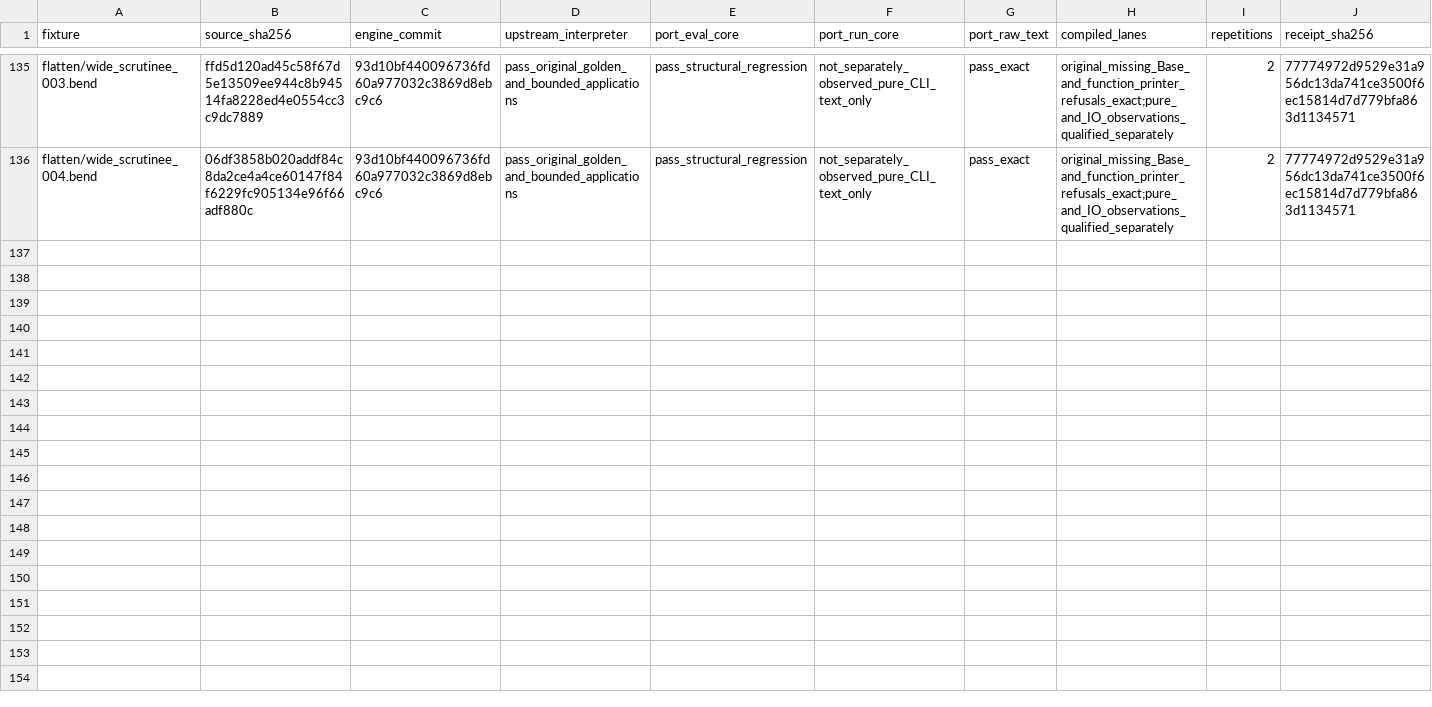
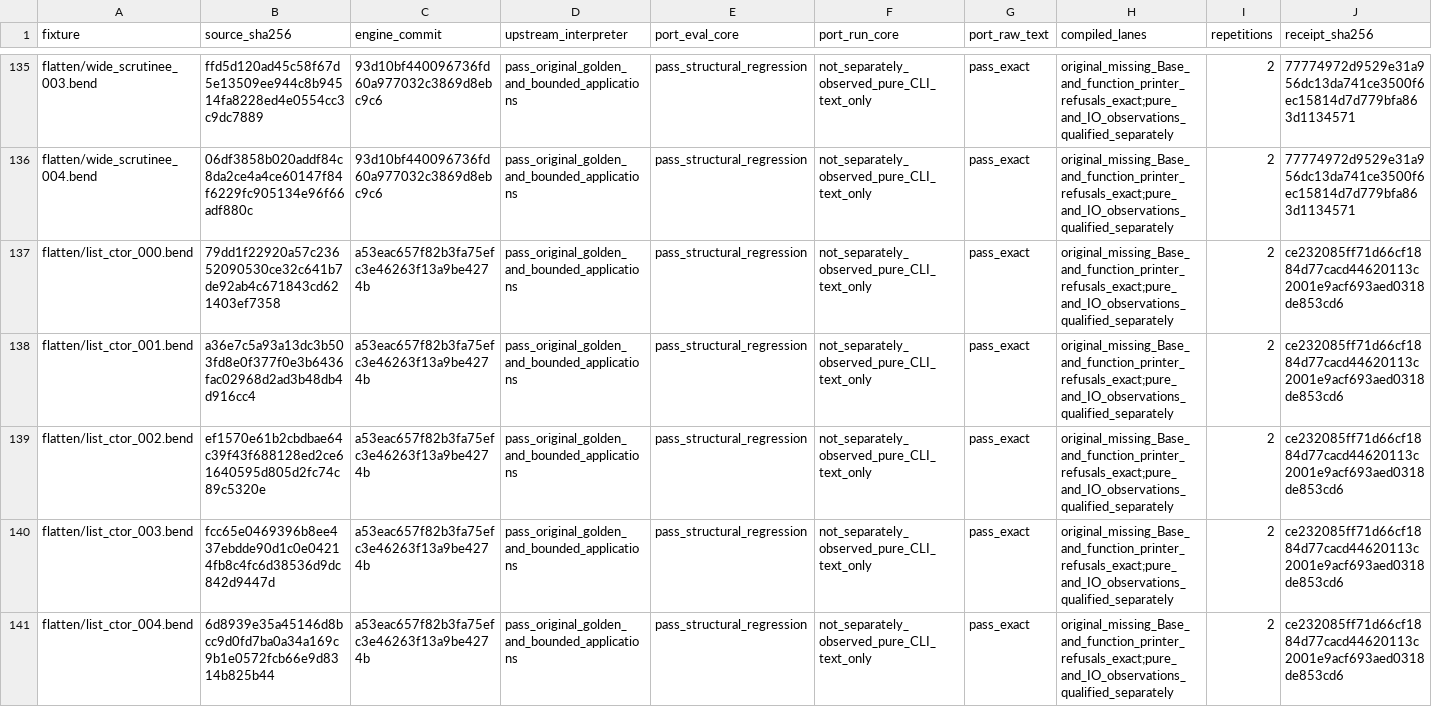
Before and after one commit to TeamDman/teamy-bend, a CSV file: docs/cpu-interpretation-evidence.csv, drawn as a sheet; only a part is shown, gaps mark what is left out; rows hold the shown columns only; the diff names each change by its address in the sheet, - before the commit and + after, or states it on an @@ line.

Commit message:
docs: record list constructor qualification and scope printer evidence

```diff
--- a/docs/cpu-interpretation-evidence.csv
+++ b/docs/cpu-interpretation-evidence.csv
+row 137: flatten/list_ctor_000.bend | 79dd1f22920a57c23652090530ce32c641b7de92ab4c671843cd621403ef7358 | a53eac657f82b3fa75efc3e46263f13a9be4274b | pass_original_golden_and_bounded_applications | pass_structural_regression | not_separately_observed_pure_CLI_text_only | pass_exact | original_missing_Base_and_function_printer_refusals_exact;pure_and_IO_observations_qualified_separately | 2 | ce232085ff71d66cf1884d77cacd44620113c2001e9acf693aed0318de853cd6
+row 138: flatten/list_ctor_001.bend | a36e7c5a93a13dc3b503fd8e0f377f0e3b6436fac02968d2ad3b48db4d916cc4 | a53eac657f82b3fa75efc3e46263f13a9be4274b | pass_original_golden_and_bounded_applications | pass_structural_regression | not_separately_observed_pure_CLI_text_only | pass_exact | original_missing_Base_and_function_printer_refusals_exact;pure_and_IO_observations_qualified_separately | 2 | ce232085ff71d66cf1884d77cacd44620113c2001e9acf693aed0318de853cd6
+row 139: flatten/list_ctor_002.bend | ef1570e61b2cbdbae64c39f43f688128ed2ce61640595d805d2fc74c89c5320e | a53eac657f82b3fa75efc3e46263f13a9be4274b | pass_original_golden_and_bounded_applications | pass_structural_regression | not_separately_observed_pure_CLI_text_only | pass_exact | original_missing_Base_and_function_printer_refusals_exact;pure_and_IO_observations_qualified_separately | 2 | ce232085ff71d66cf1884d77cacd44620113c2001e9acf693aed0318de853cd6
+row 140: flatten/list_ctor_003.bend | fcc65e0469396b8ee437ebdde90d1c0e04214fb8c4fc6d38536d9dc842d9447d | a53eac657f82b3fa75efc3e46263f13a9be4274b | pass_original_golden_and_bounded_applications | pass_structural_regression | not_separately_observed_pure_CLI_text_only | pass_exact | original_missing_Base_and_function_printer_refusals_exact;pure_and_IO_observations_qualified_separately | 2 | ce232085ff71d66cf1884d77cacd44620113c2001e9acf693aed0318de853cd6
+row 141: flatten/list_ctor_004.bend | 6d8939e35a45146d8bcc9d0fd7ba0a34a169c9b1e0572fcb66e9d8314b825b44 | a53eac657f82b3fa75efc3e46263f13a9be4274b | pass_original_golden_and_bounded_applications | pass_structural_regression | not_separately_observed_pure_CLI_text_only | pass_exact | original_missing_Base_and_function_printer_refusals_exact;pure_and_IO_observations_qualified_separately | 2 | ce232085ff71d66cf1884d77cacd44620113c2001e9acf693aed0318de853cd6
```
Also changed, not shown: 4 other files.
